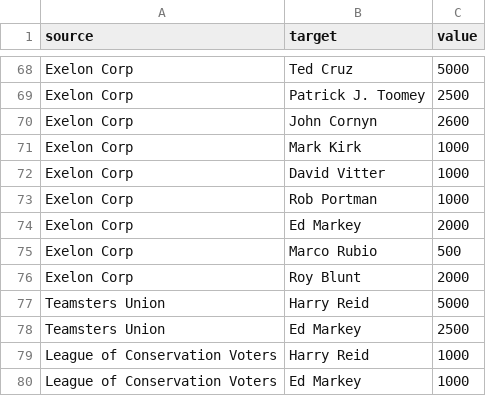
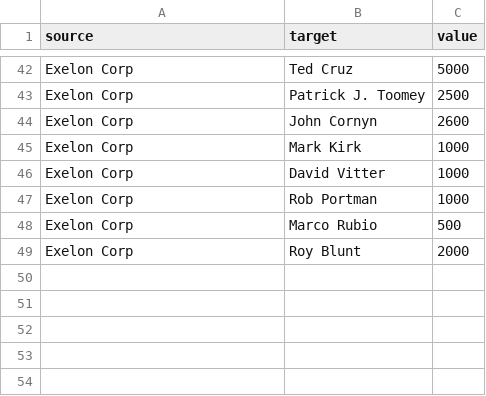
Before and after one commit to michaelDemertzi/GMAN, a CSV file: mikeSandbox/sankeyPlot/data/nodes.csv, drawn as a sheet; only a part is shown, gaps mark what is left out; the diff covers the shown part only; the diff names each change by its address in the sheet, - before the commit and + after, or states it on an @@ line.

```diff
--- a/mikeSandbox/sankeyPlot/data/nodes.csv
+++ b/mikeSandbox/sankeyPlot/data/nodes.csv
-row 74: Exelon Corp | Ed Markey | 2000
-row 77: Teamsters Union | Harry Reid | 5000
-row 78: Teamsters Union | Ed Markey | 2500
-row 79: League of Conservation Voters | Harry Reid | 1000
-row 80: League of Conservation Voters | Ed Markey | 1000
```
Also changed, not shown: 26 removed rows elsewhere in this file, 54 other files.
